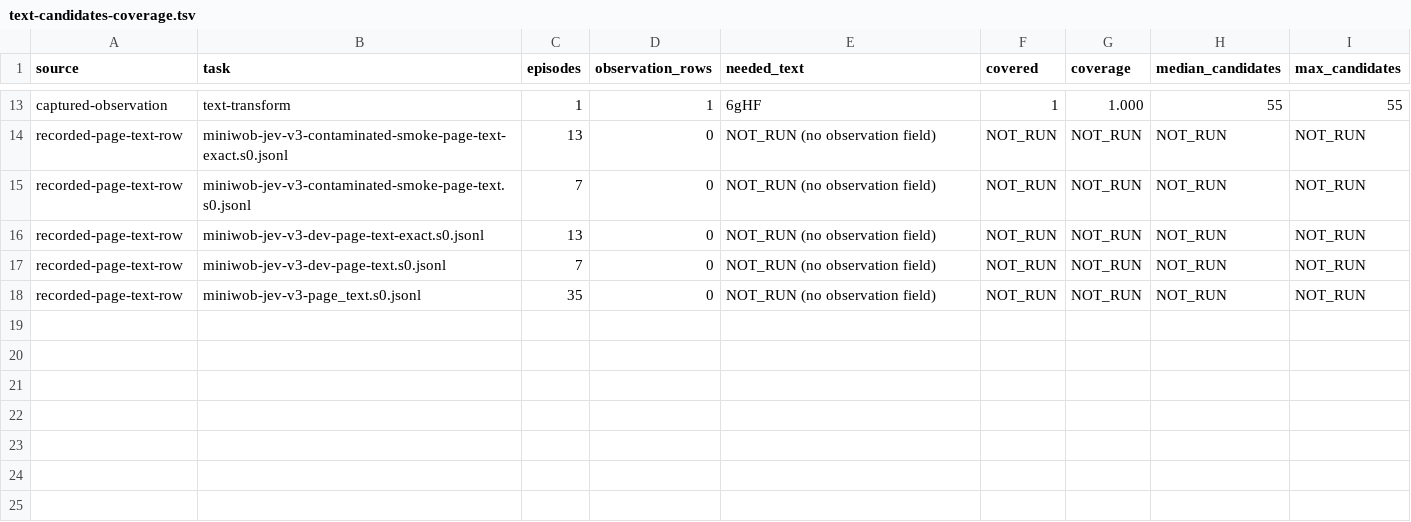
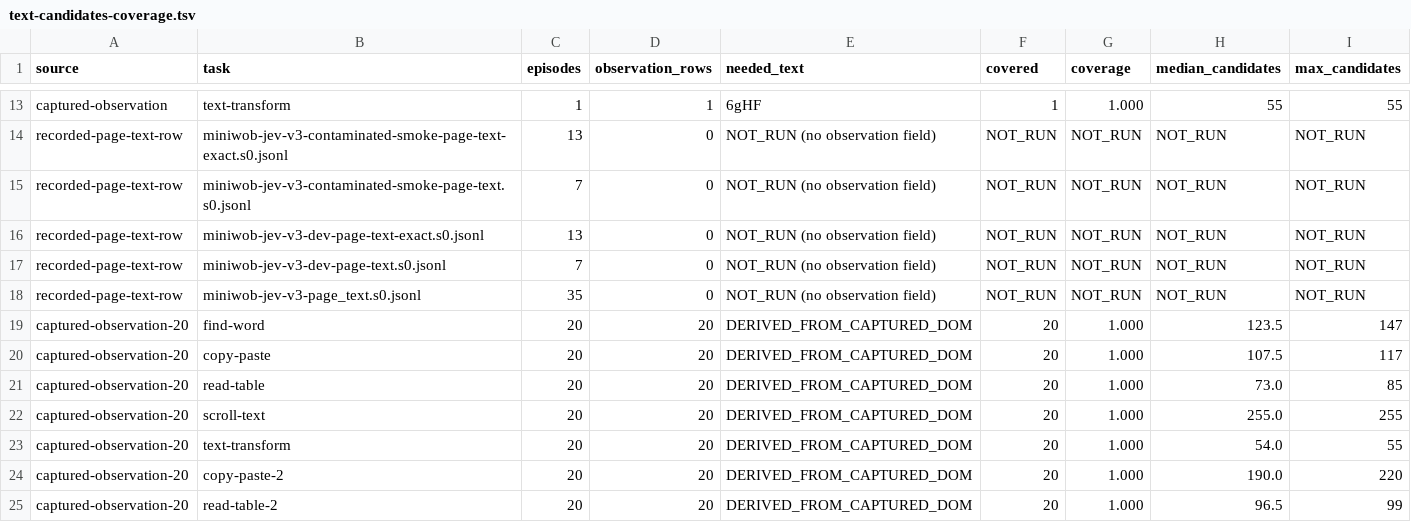
Before and after one commit to JYeswak/jev_playground, a TSV file: work/miniwob-jev/text-candidates-coverage.tsv, drawn as a sheet; only a part is shown, gaps mark what is left out; the diff names each change by its address in the sheet, - before the commit and + after, or states it on an @@ line.

Commit message:
[mutation] jev-9gtw.4.2: remove answer derivation from page-text candidates

```diff
--- a/work/miniwob-jev/text-candidates-coverage.tsv
+++ b/work/miniwob-jev/text-candidates-coverage.tsv
+row 19: captured-observation-20 | find-word | 20 | 20 | DERIVED_FROM_CAPTURED_DOM | 20 | 1.000 | 123.5 | 147
+row 20: captured-observation-20 | copy-paste | 20 | 20 | DERIVED_FROM_CAPTURED_DOM | 20 | 1.000 | 107.5 | 117
+row 21: captured-observation-20 | read-table | 20 | 20 | DERIVED_FROM_CAPTURED_DOM | 20 | 1.000 | 73.0 | 85
+row 22: captured-observation-20 | scroll-text | 20 | 20 | DERIVED_FROM_CAPTURED_DOM | 20 | 1.000 | 255.0 | 255
+row 23: captured-observation-20 | text-transform | 20 | 20 | DERIVED_FROM_CAPTURED_DOM | 20 | 1.000 | 54.0 | 55
+row 24: captured-observation-20 | copy-paste-2 | 20 | 20 | DERIVED_FROM_CAPTURED_DOM | 20 | 1.000 | 190.0 | 220
+row 25: captured-observation-20 | read-table-2 | 20 | 20 | DERIVED_FROM_CAPTURED_DOM | 20 | 1.000 | 96.5 | 99
```
Also changed, not shown: 2 other files.
